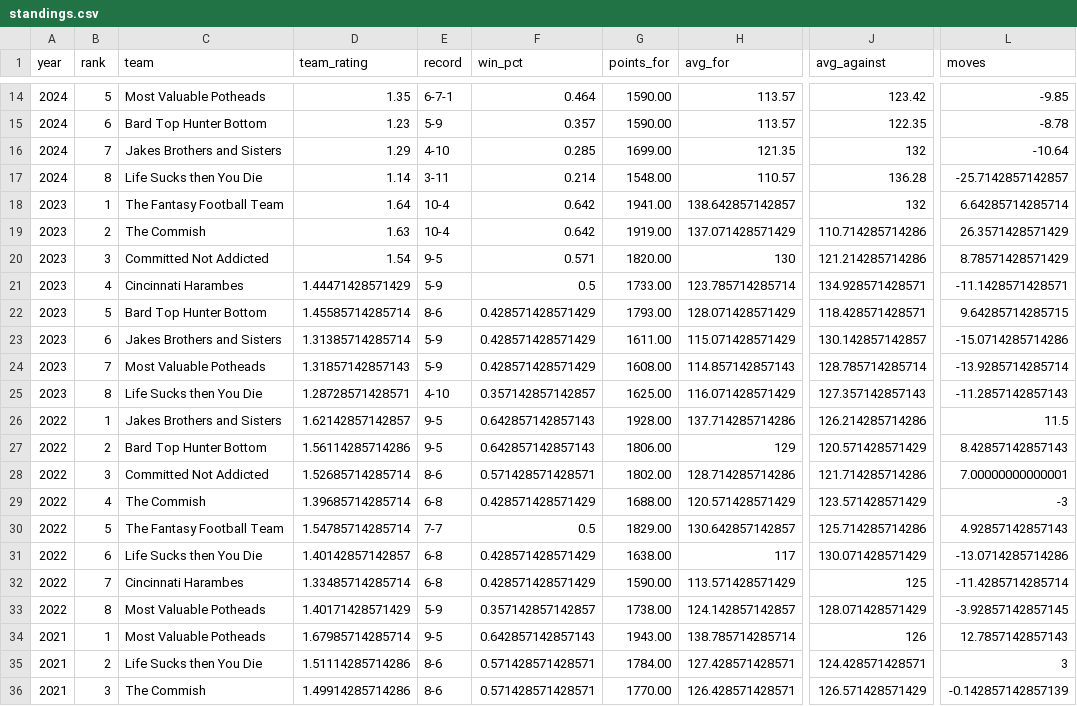
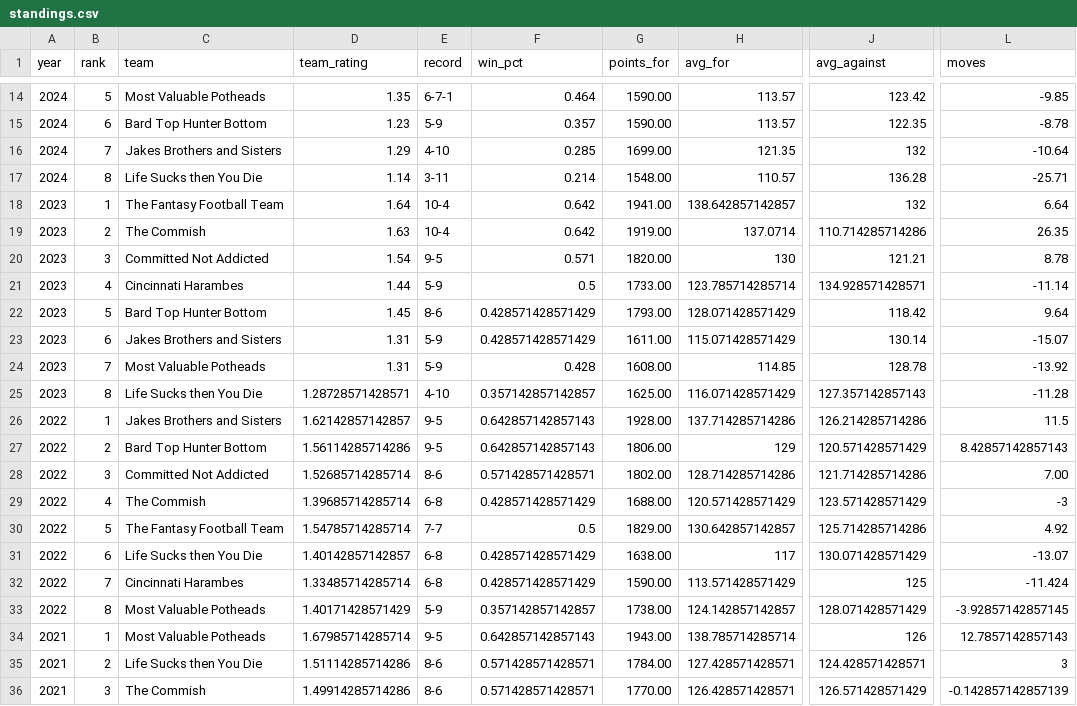
Before and after one commit to cravisjuice18-25/krusty-krab-league-site, a CSV file: data/standings.csv, drawn as a sheet; only a part is shown, gaps mark what is left out; the diff names each change by its address in the sheet, - before the commit and + after, or states it on an @@ line.

Commit message:
Update standings.csv

```diff
--- a/data/standings.csv
+++ b/data/standings.csv
-L17 (moves): -25.7142857142857
+L17 (moves): -25.71
-L18 (moves): 6.64285714285714
+L18 (moves): 6.64
-H19 (avg_for): 137.071428571429
+H19 (avg_for): 137.0714
-L19 (moves): 26.3571428571429
+L19 (moves): 26.35
-J20 (avg_against): 121.214285714286
+J20 (avg_against): 121.21
-L20 (moves): 8.78571428571429
+L20 (moves): 8.78
-D21 (team_rating): 1.44471428571429
+D21 (team_rating): 1.44
-L21 (moves): -11.1428571428571
+L21 (moves): -11.14
-D22 (team_rating): 1.45585714285714
+D22 (team_rating): 1.45
-J22 (avg_against): 118.428571428571
+J22 (avg_against): 118.42
-L22 (moves): 9.64285714285715
+L22 (moves): 9.64
-D23 (team_rating): 1.31385714285714
+D23 (team_rating): 1.31
-J23 (avg_against): 130.142857142857
+J23 (avg_against): 130.14
-L23 (moves): -15.0714285714286
+L23 (moves): -15.07
-D24 (team_rating): 1.31857142857143
+D24 (team_rating): 1.31
-F24 (win_pct): 0.428571428571429
+F24 (win_pct): 0.428
-H24 (avg_for): 114.857142857143
+H24 (avg_for): 114.85
-J24 (avg_against): 128.785714285714
+J24 (avg_against): 128.78
-L24 (moves): -13.9285714285714
+L24 (moves): -13.92
-L25 (moves): -11.2857142857143
+L25 (moves): -11.28
-L28 (moves): 7.00000000000001
+L28 (moves): 7.00
-L30 (moves): 4.92857142857143
+L30 (moves): 4.92
-L31 (moves): -13.0714285714286
+L31 (moves): -13.07
-L32 (moves): -11.4285714285714
+L32 (moves): -11.424
```
